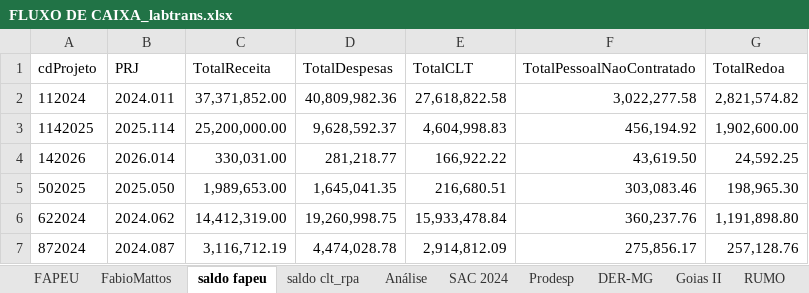
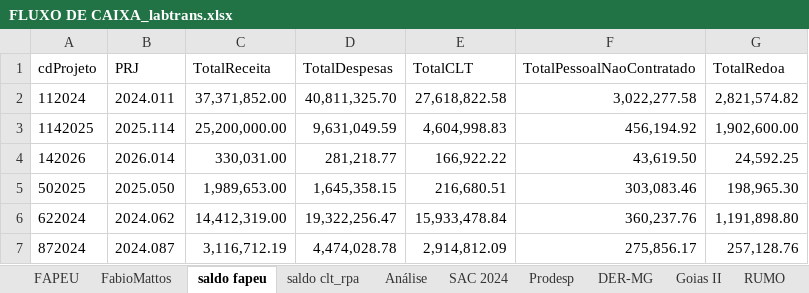
Before and after one commit to fabio-mattos/PythonFluxoCaixa, an Excel workbook: FLUXO DE CAIXA_labtrans.xlsx, sheet saldo fapeu, drawn as a sheet; values as stored, in another font and other column widths than the file's, no borders; conditional formats not drawn; the diff names each change by its address in the sheet, - before the commit and + after, or states it on an @@ line.

Commit message:
aalterado para usuario consulta

```diff
--- a/FLUXO DE CAIXA_labtrans.xlsx (sheet saldo fapeu)
+++ b/FLUXO DE CAIXA_labtrans.xlsx (sheet saldo fapeu)
-D2 (TotalDespesas): 40,809,982.36
+D2 (TotalDespesas): 40,811,325.70
-D3 (TotalDespesas): 9,628,592.37
+D3 (TotalDespesas): 9,631,049.59
-D5 (TotalDespesas): 1,645,041.35
+D5 (TotalDespesas): 1,645,358.15
-D6 (TotalDespesas): 19,260,998.75
+D6 (TotalDespesas): 19,322,256.47
```
Also changed, not shown: sheet saldo clt_rpa, charts or pictures.
